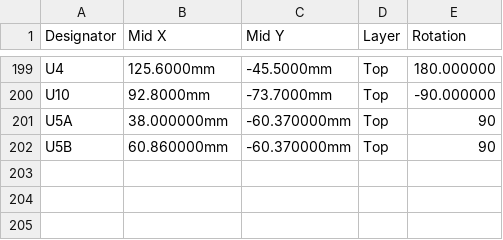
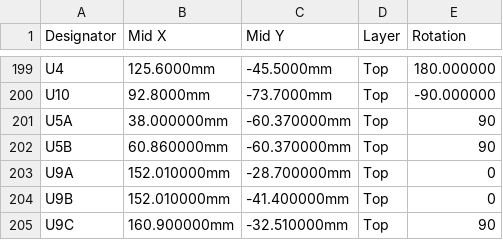
Before and after one commit to papparazzi/brineomatic, a CSV file: rev-d-12v/mfg/CPL-rev_d.csv, drawn as a sheet; only a part is shown, gaps mark what is left out.

```diff
--- a/rev-d-12v/mfg/CPL-rev_d.csv
+++ b/rev-d-12v/mfg/CPL-rev_d.csv
@@ -202 +202,4 @@ U5A,38.000000mm,-60.370000mm,Top,90
 U5B,60.860000mm,-60.370000mm,Top,90
+U9A,152.010000mm,-28.700000mm,Top,0
+U9B,152.010000mm,-41.400000mm,Top,0
+U9C,160.900000mm,-32.510000mm,Top,90
```
Also changed, not shown: rev-d-12v/mfg/BOM-rev_d.csv, rev-d-12v/mfg/BOM-rev_d_with_plugs.csv, 3 other files.
